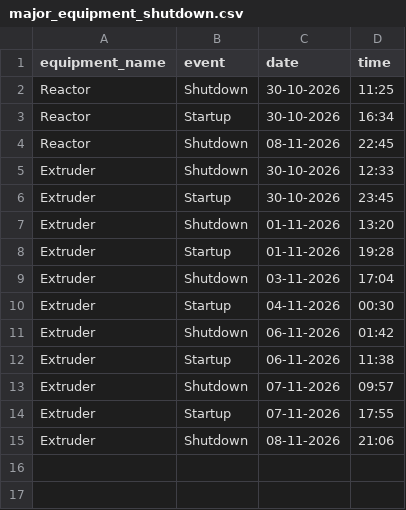
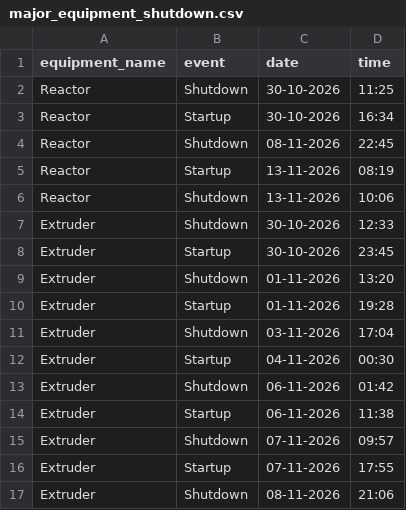
Before and after one commit to debajitd1292/ppu, a CSV file: updates/major_equipment_shutdown.csv, drawn as a sheet; the diff names each change by its address in the sheet, - before the commit and + after, or states it on an @@ line.

Commit message:
Update major_equipment_shutdown.csv

```diff
--- a/updates/major_equipment_shutdown.csv
+++ b/updates/major_equipment_shutdown.csv
+row 5: Reactor | Startup | 13-11-2026 | 08:19
+row 6: Reactor | Shutdown | 13-11-2026 | 10:06
```
